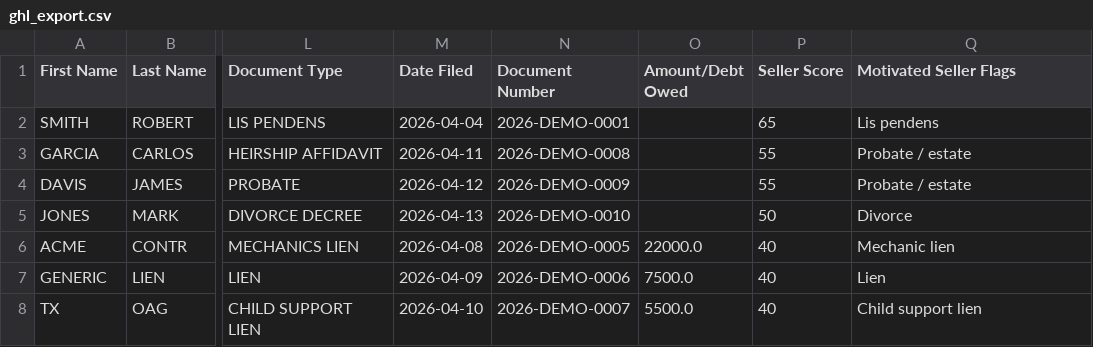
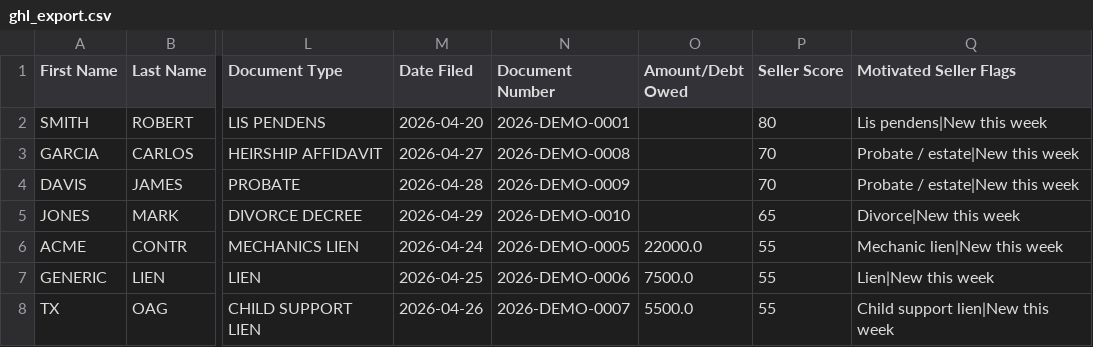
Before and after one commit to lucarebuffi-rgr/Rockwall-County-TX-Leads, a CSV file: data/ghl_export.csv, drawn as a sheet; only a part is shown, gaps mark what is left out; the diff names each change by its address in the sheet, - before the commit and + after, or states it on an @@ line.

```diff
--- a/data/ghl_export.csv
+++ b/data/ghl_export.csv
-M2 (Date Filed): 2026-04-04
+M2 (Date Filed): 2026-04-20
-P2 (Seller Score): 65
+P2 (Seller Score): 80
-Q2 (Motivated Seller Flags): Lis pendens
+Q2 (Motivated Seller Flags): Lis pendens|New this week
-M3 (Date Filed): 2026-04-11
+M3 (Date Filed): 2026-04-27
-P3:P4 (Seller Score): 55
+P3:P4 (Seller Score): 70
-Q3:Q4 (Motivated Seller Flags): Probate / estate
+Q3:Q4 (Motivated Seller Flags): Probate / estate|New this week
-M4 (Date Filed): 2026-04-12
+M4 (Date Filed): 2026-04-28
-M5 (Date Filed): 2026-04-13
+M5 (Date Filed): 2026-04-29
-P5 (Seller Score): 50
+P5 (Seller Score): 65
-Q5 (Motivated Seller Flags): Divorce
+Q5 (Motivated Seller Flags): Divorce|New this week
-M6 (Date Filed): 2026-04-08
+M6 (Date Filed): 2026-04-24
-P6:P8 (Seller Score): 40
+P6:P8 (Seller Score): 55
-Q6 (Motivated Seller Flags): Mechanic lien
+Q6 (Motivated Seller Flags): Mechanic lien|New this week
-M7 (Date Filed): 2026-04-09
+M7 (Date Filed): 2026-04-25
-Q7 (Motivated Seller Flags): Lien
+Q7 (Motivated Seller Flags): Lien|New this week
-M8 (Date Filed): 2026-04-10
+M8 (Date Filed): 2026-04-26
-Q8 (Motivated Seller Flags): Child support lien
+Q8 (Motivated Seller Flags): Child support lien|New this week
```
Also changed, not shown: 2 other files.
